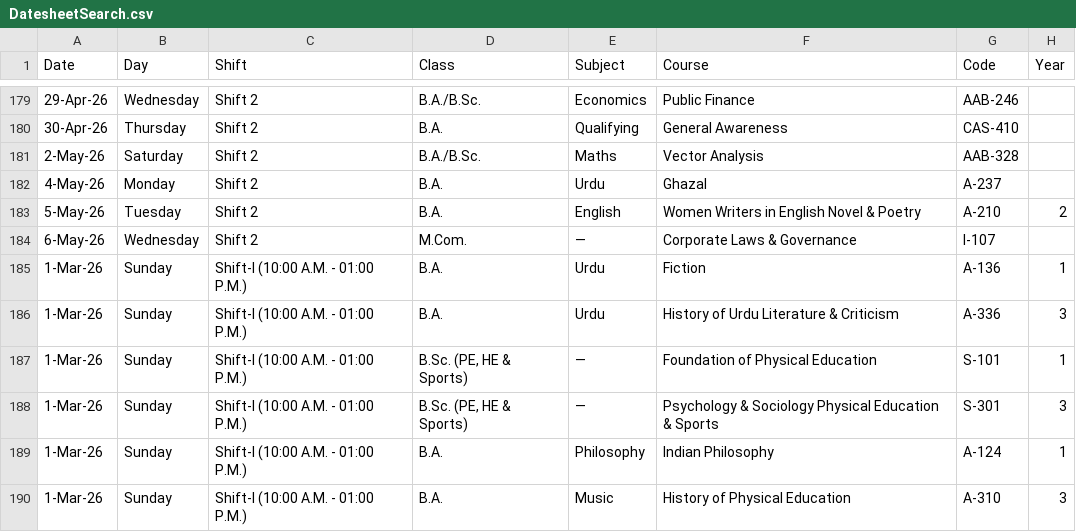
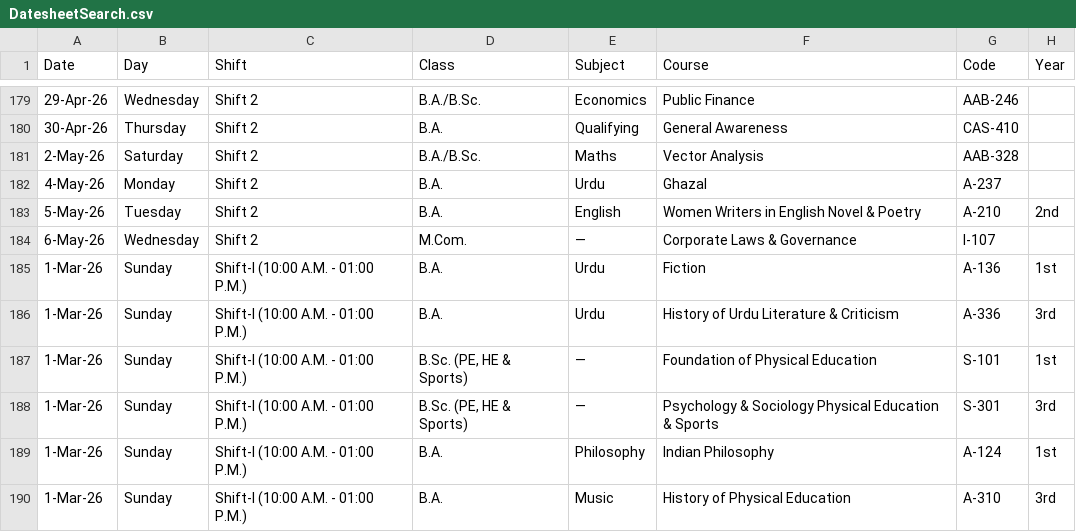
Before and after one commit to universityupdates08/UU, a CSV file: DatesheetSearch.csv, drawn as a sheet; only a part is shown, gaps mark what is left out.

Commit message:
Update DatesheetSearch.csv

```diff
--- a/DatesheetSearch.csv
+++ b/DatesheetSearch.csv
@@ -182,9 +182,9 @@ Date,Day,Shift,Class,Subject,Course,Code,Year
 4-May-26,Monday,Shift 2,B.A.,Urdu,Ghazal,A-237,
-5-May-26,Tuesday,Shift 2,B.A.,English,Women Writers in English Novel & Poetry,A-210,2
+5-May-26,Tuesday,Shift 2,B.A.,English,Women Writers in English Novel & Poetry,A-210,2nd
 6-May-26,Wednesday,Shift 2,M.Com.,—,Corporate Laws & Governance,I-107,
-1-Mar-26,Sunday,Shift-I (10:00 A.M. - 01:00 P.M.),B.A.,Urdu,Fiction,A-136,1
-1-Mar-26,Sunday,Shift-I (10:00 A.M. - 01:00 P.M.),B.A.,Urdu,History of Urdu Literature & Criticism,A-336,3
-1-Mar-26,Sunday,Shift-I (10:00 A.M. - 01:00 P.M.),"B.Sc. (PE, HE & Sports)",—,Foundation of Physical Education,S-101,1
-1-Mar-26,Sunday,Shift-I (10:00 A.M. - 01:00 P.M.),"B.Sc. (PE, HE & Sports)",—,Psychology & Sociology Physical Education & Sports,S-301,3
-1-Mar-26,Sunday,Shift-I (10:00 A.M. - 01:00 P.M.),B.A.,Philosophy,Indian Philosophy,A-124,1
-1-Mar-26,Sunday,Shift-I (10:00 A.M. - 01:00 P.M.),B.A.,Music,History of Physical Education,A-310,3
+1-Mar-26,Sunday,Shift-I (10:00 A.M. - 01:00 P.M.),B.A.,Urdu,Fiction,A-136,1st
+1-Mar-26,Sunday,Shift-I (10:00 A.M. - 01:00 P.M.),B.A.,Urdu,History of Urdu Literature & Criticism,A-336,3rd
+1-Mar-26,Sunday,Shift-I (10:00 A.M. - 01:00 P.M.),"B.Sc. (PE, HE & Sports)",—,Foundation of Physical Education,S-101,1st
+1-Mar-26,Sunday,Shift-I (10:00 A.M. - 01:00 P.M.),"B.Sc. (PE, HE & Sports)",—,Psychology & Sociology Physical Education & Sports,S-301,3rd
+1-Mar-26,Sunday,Shift-I (10:00 A.M. - 01:00 P.M.),B.A.,Philosophy,Indian Philosophy,A-124,1st
+1-Mar-26,Sunday,Shift-I (10:00 A.M. - 01:00 P.M.),B.A.,Music,History of Physical Education,A-310,3rd
```
